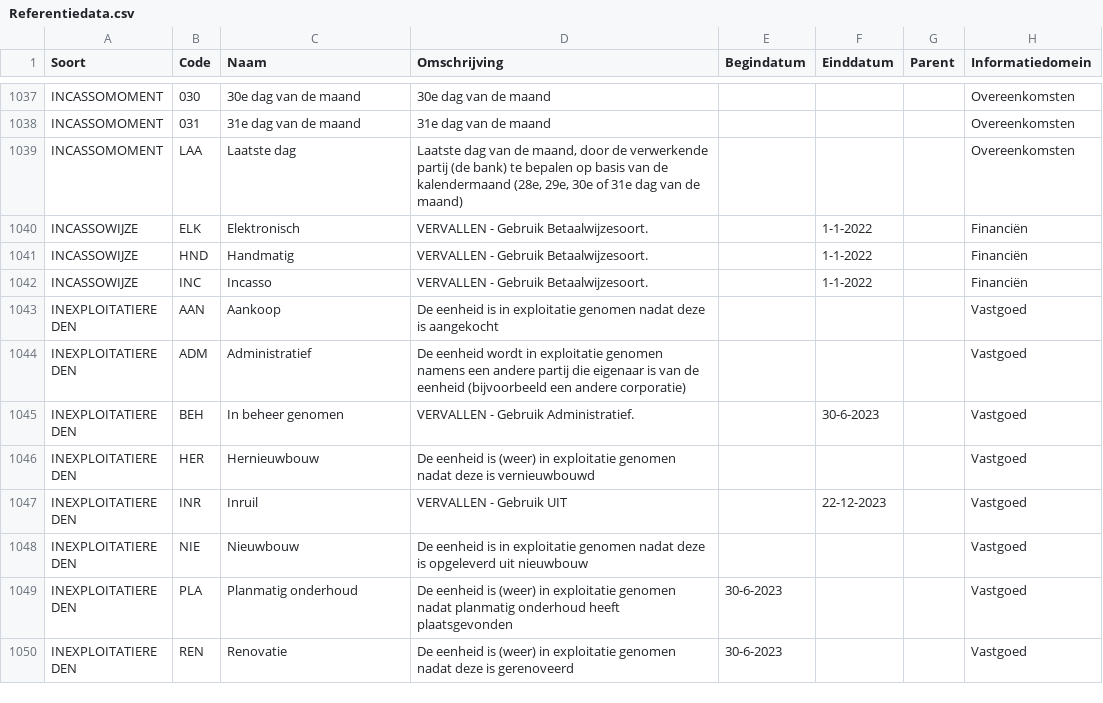
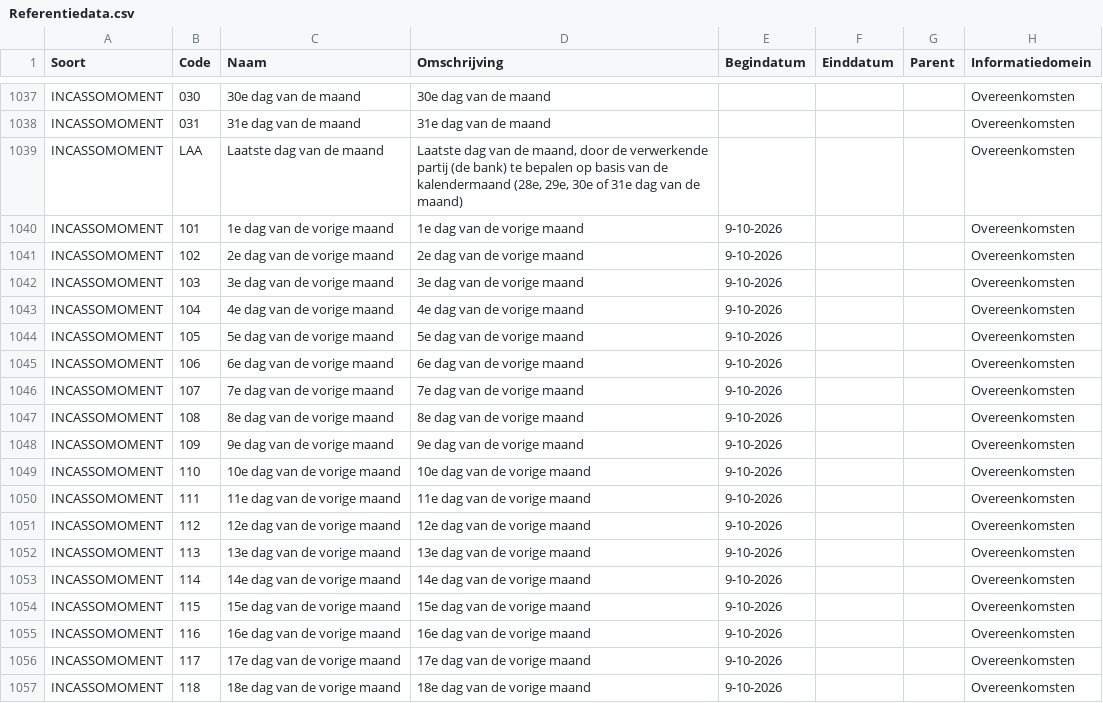
Before and after one commit to Aedes-datastandaarden/vera-referentiedata, a CSV file: Referentiedata.csv, drawn as a sheet; only a part is shown, gaps mark what is left out; the shorter side is filled out with more unchanged rows; the diff covers the shown part only.

Commit message:
incassomoment: dag vorige maand

```diff
--- a/Referentiedata.csv
+++ b/Referentiedata.csv
@@ -1038,2 +1038,20 @@ INCASSOMOMENT;030;30e dag van de maand;30e dag van de maand;;;;Overeenkomsten
 INCASSOMOMENT;031;31e dag van de maand;31e dag van de maand;;;;Overeenkomsten
-INCASSOMOMENT;LAA;Laatste dag;Laatste dag van de maand, door de verwerkende partij (de bank) te bepalen op basis van de kalendermaand (28e, 29e, 30e of 31e dag van de maand);;;;Overeenkomsten
+INCASSOMOMENT;LAA;Laatste dag van de maand;Laatste dag van de maand, door de verwerkende partij (de bank) te bepalen op basis van de kalendermaand (28e, 29e, 30e of 31e dag van de maand);;;;Overeenkomsten
+INCASSOMOMENT;101;1e dag van de vorige maand;1e dag van de vorige maand;9-10-2026;;;Overeenkomsten
+INCASSOMOMENT;102;2e dag van de vorige maand;2e dag van de vorige maand;9-10-2026;;;Overeenkomsten
+INCASSOMOMENT;103;3e dag van de vorige maand;3e dag van de vorige maand;9-10-2026;;;Overeenkomsten
+INCASSOMOMENT;104;4e dag van de vorige maand;4e dag van de vorige maand;9-10-2026;;;Overeenkomsten
+INCASSOMOMENT;105;5e dag van de vorige maand;5e dag van de vorige maand;9-10-2026;;;Overeenkomsten
+INCASSOMOMENT;106;6e dag van de vorige maand;6e dag van de vorige maand;9-10-2026;;;Overeenkomsten
+INCASSOMOMENT;107;7e dag van de vorige maand;7e dag van de vorige maand;9-10-2026;;;Overeenkomsten
+INCASSOMOMENT;108;8e dag van de vorige maand;8e dag van de vorige maand;9-10-2026;;;Overeenkomsten
+INCASSOMOMENT;109;9e dag van de vorige maand;9e dag van de vorige maand;9-10-2026;;;Overeenkomsten
+INCASSOMOMENT;110;10e dag van de vorige maand;10e dag van de vorige maand;9-10-2026;;;Overeenkomsten
+INCASSOMOMENT;111;11e dag van de vorige maand;11e dag van de vorige maand;9-10-2026;;;Overeenkomsten
+INCASSOMOMENT;112;12e dag van de vorige maand;12e dag van de vorige maand;9-10-2026;;;Overeenkomsten
+INCASSOMOMENT;113;13e dag van de vorige maand;13e dag van de vorige maand;9-10-2026;;;Overeenkomsten
+INCASSOMOMENT;114;14e dag van de vorige maand;14e dag van de vorige maand;9-10-2026;;;Overeenkomsten
+INCASSOMOMENT;115;15e dag van de vorige maand;15e dag van de vorige maand;9-10-2026;;;Overeenkomsten
+INCASSOMOMENT;116;16e dag van de vorige maand;16e dag van de vorige maand;9-10-2026;;;Overeenkomsten
+INCASSOMOMENT;117;17e dag van de vorige maand;17e dag van de vorige maand;9-10-2026;;;Overeenkomsten
+INCASSOMOMENT;118;18e dag van de vorige maand;18e dag van de vorige maand;9-10-2026;;;Overeenkomsten
```
Also changed, not shown: 14 added rows elsewhere in this file.
